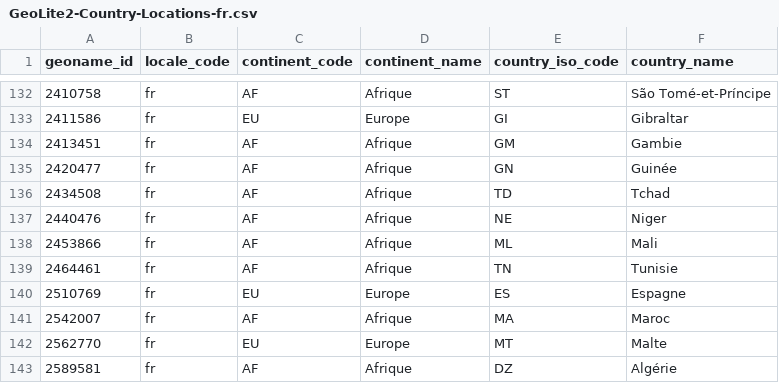
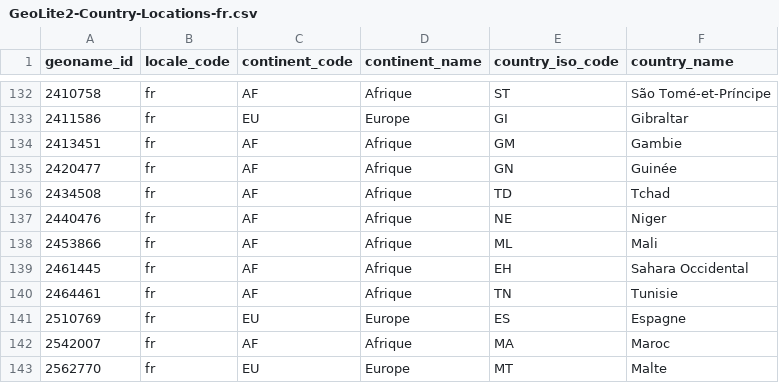
Before and after one commit to jacobgelling/chrome-geoflag, a CSV file: geolite2/GeoLite2-Country-Locations-fr.csv, drawn as a sheet; only a part is shown, gaps mark what is left out; the shorter side is filled out with more unchanged rows.

```diff
--- a/geolite2/GeoLite2-Country-Locations-fr.csv
+++ b/geolite2/GeoLite2-Country-Locations-fr.csv
@@ -138,2 +138,3 @@ geoname_id,locale_code,continent_code,continent_name,country_iso_code,country_na
 2453866,fr,AF,Afrique,ML,Mali
+2461445,fr,AF,Afrique,EH,"Sahara Occidental"
 2464461,fr,AF,Afrique,TN,Tunisie
```
Also changed, not shown: geolite2/GeoLite2-Country-Locations-es.csv, geolite2/GeoLite2-Country-Locations-ja.csv, 5 other files.
